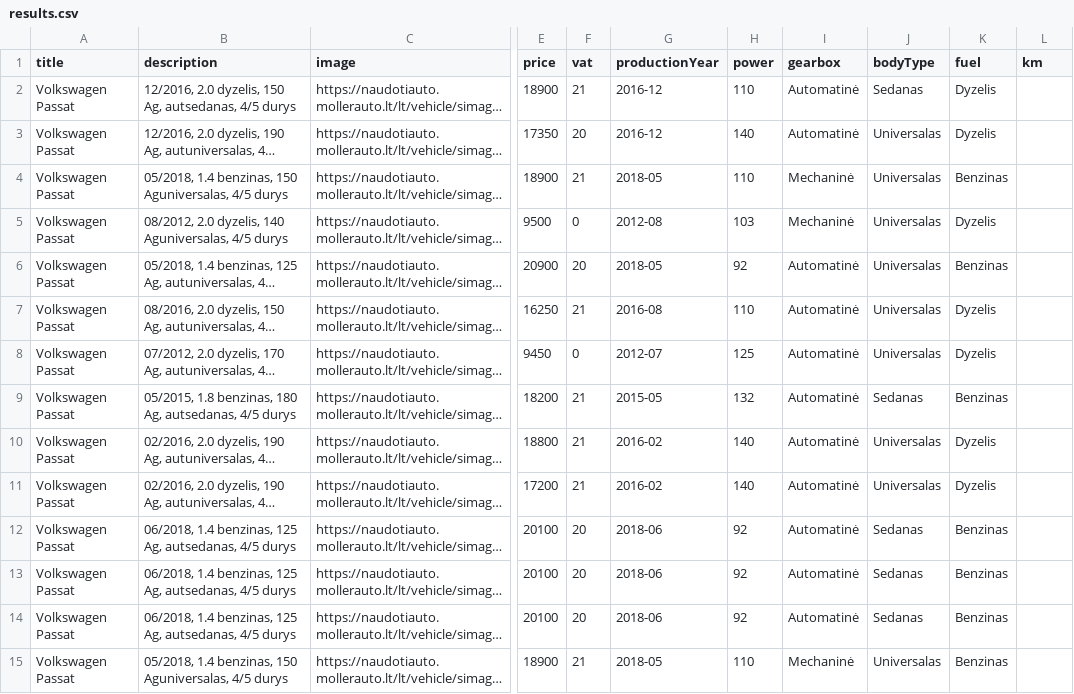
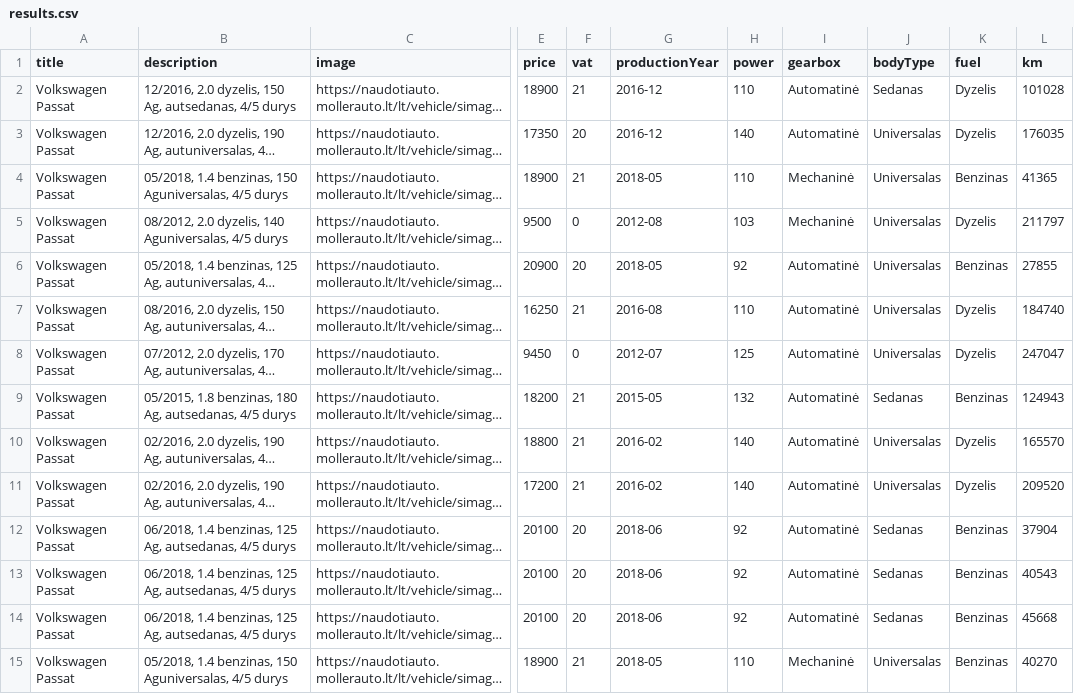
Before and after one commit to voriux/car-searching, a CSV file: results.csv, drawn as a sheet; only a part is shown, gaps mark what is left out; long unchanged cells end in …; the diff covers the shown part only; the diff names each change by its address in the sheet, - before the commit and + after, or states it on an @@ line.

```diff
--- a/results.csv
+++ b/results.csv
-L2 (km): (empty)
+L2 (km): 101028
-L3 (km): (empty)
+L3 (km): 176035
-L4 (km): (empty)
+L4 (km): 41365
-L5 (km): (empty)
+L5 (km): 211797
-L6 (km): (empty)
+L6 (km): 27855
-L7 (km): (empty)
+L7 (km): 184740
-L8 (km): (empty)
+L8 (km): 247047
-L9 (km): (empty)
+L9 (km): 124943
-L10 (km): (empty)
+L10 (km): 165570
-L11 (km): (empty)
+L11 (km): 209520
-L12 (km): (empty)
+L12 (km): 37904
-L13 (km): (empty)
+L13 (km): 40543
-L14 (km): (empty)
+L14 (km): 45668
-L15 (km): (empty)
+L15 (km): 40270
```
Also changed, not shown: 75 edited cells elsewhere in this file, 2 other files.
